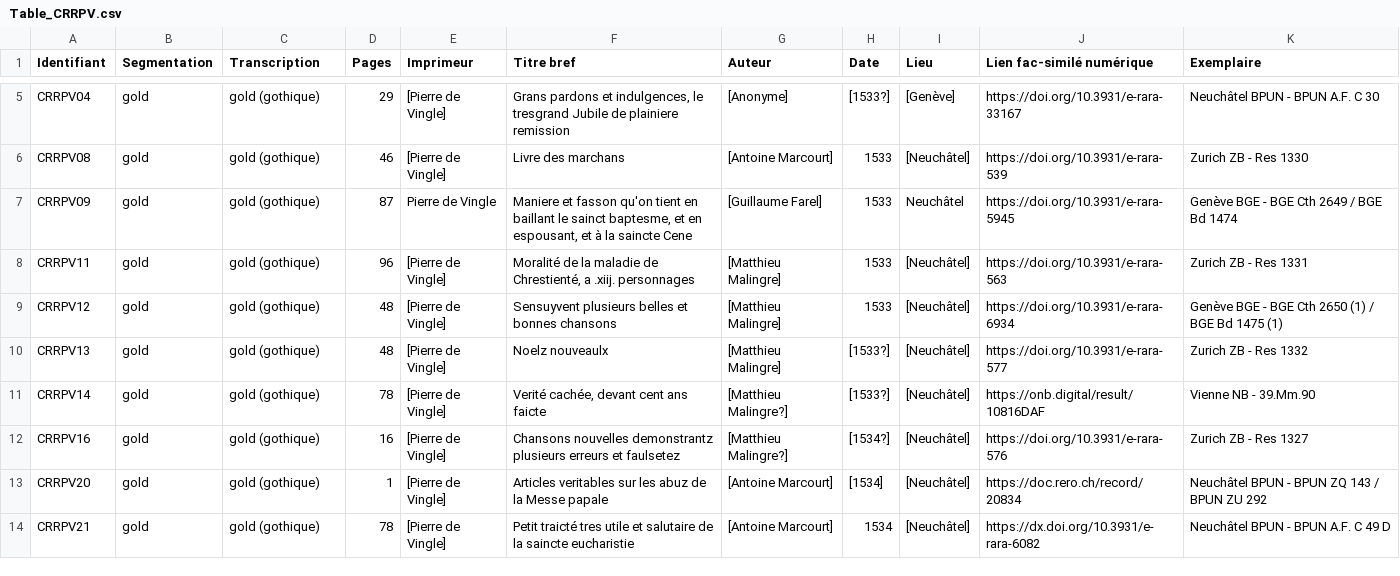
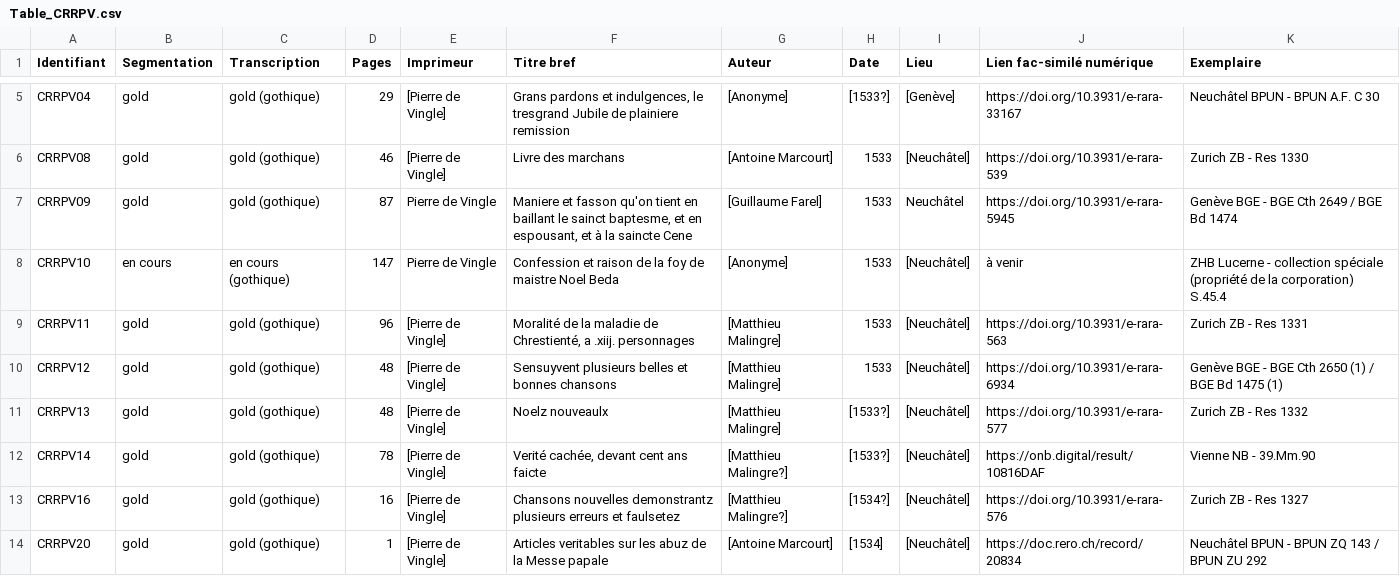
Before and after one commit to SETAFDH/HTR-SETAF-Pierre-de-Vingle, a CSV file: Table_CRRPV.csv, drawn as a sheet; only a part is shown, gaps mark what is left out; the shorter side is filled out with more unchanged rows.

Commit message:
Update Table_CRRPV.csv

```diff
--- a/Table_CRRPV.csv
+++ b/Table_CRRPV.csv
@@ -7,2 +7,3 @@ CRRPV08,gold,gold (gothique),46,[Pierre de Vingle],Livre des marchans,[Antoine M
 CRRPV09,gold,gold (gothique),87,Pierre de Vingle,"Maniere et fasson qu'on tient en baillant le sainct baptesme, et en espousant, et à la saincte Cene",[Guillaume Farel],1533,Neuchâtel,https://doi.org/10.3931/e-rara-5945,Genève BGE - BGE Cth 2649 / BGE Bd 1474
+CRRPV10,en cours,en cours (gothique),147,Pierre de Vingle,Confession et raison de la foy de maistre Noel Beda,[Anonyme],1533,[Neuchâtel],à venir, ZHB Lucerne - collection spéciale (propriété de la corporation) S.45.4
 CRRPV11,gold,gold (gothique),96,[Pierre de Vingle],"Moralité de la maladie de Chrestienté, a .xiij. personnages",[Matthieu Malingre],1533,[Neuchâtel],https://doi.org/10.3931/e-rara-563,Zurich ZB - Res 1331
```
